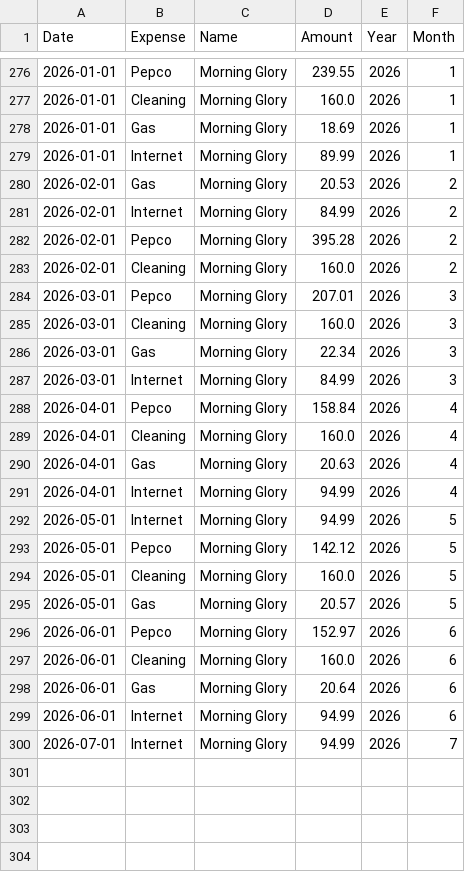
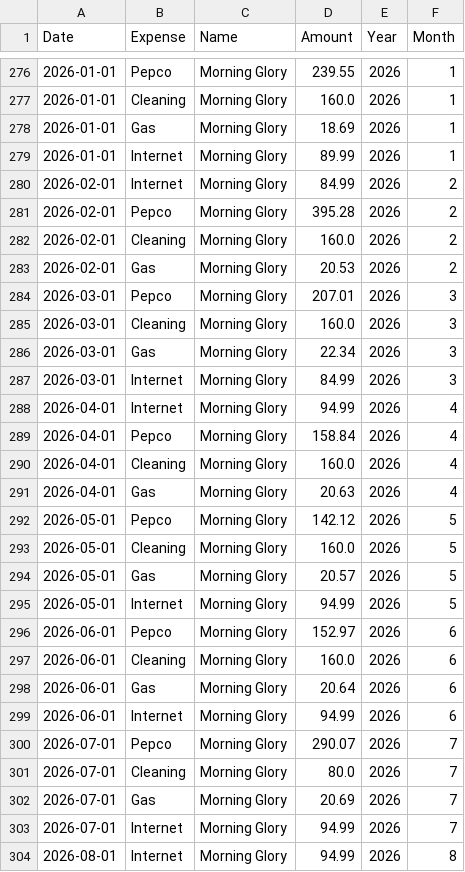
Before and after one commit to johbry17/utilities-313, a CSV file: resources/utilities_313.csv, drawn as a sheet; only a part is shown, gaps mark what is left out; the diff covers the shown part only.

```diff
--- a/resources/utilities_313.csv
+++ b/resources/utilities_313.csv
@@ -279,3 +279,2 @@ Date,Expense,Name,Amount,Year,Month
 2026-01-01,Internet,Morning Glory,89.99,2026,1
-2026-02-01,Gas,Morning Glory,20.53,2026,2
 2026-02-01,Internet,Morning Glory,84.99,2026,2
@@ -283,2 +282,3 @@ Date,Expense,Name,Amount,Year,Month
 2026-02-01,Cleaning,Morning Glory,160.0,2026,2
+2026-02-01,Gas,Morning Glory,20.53,2026,2
 2026-03-01,Pepco,Morning Glory,207.01,2026,3
@@ -287,2 +287,3 @@ Date,Expense,Name,Amount,Year,Month
 2026-03-01,Internet,Morning Glory,84.99,2026,3
+2026-04-01,Internet,Morning Glory,94.99,2026,4
 2026-04-01,Pepco,Morning Glory,158.84,2026,4
@@ -290,4 +291,2 @@ Date,Expense,Name,Amount,Year,Month
 2026-04-01,Gas,Morning Glory,20.63,2026,4
-2026-04-01,Internet,Morning Glory,94.99,2026,4
-2026-05-01,Internet,Morning Glory,94.99,2026,5
 2026-05-01,Pepco,Morning Glory,142.12,2026,5
@@ -295,2 +294,3 @@ Date,Expense,Name,Amount,Year,Month
 2026-05-01,Gas,Morning Glory,20.57,2026,5
+2026-05-01,Internet,Morning Glory,94.99,2026,5
 2026-06-01,Pepco,Morning Glory,152.97,2026,6
@@ -299,2 +299,6 @@ Date,Expense,Name,Amount,Year,Month
 2026-06-01,Internet,Morning Glory,94.99,2026,6
+2026-07-01,Pepco,Morning Glory,290.07,2026,7
+2026-07-01,Cleaning,Morning Glory,80.0,2026,7
+2026-07-01,Gas,Morning Glory,20.69,2026,7
 2026-07-01,Internet,Morning Glory,94.99,2026,7
+2026-08-01,Internet,Morning Glory,94.99,2026,8
```
Also changed, not shown: 73 moved rows elsewhere in this file, 1 other file.
